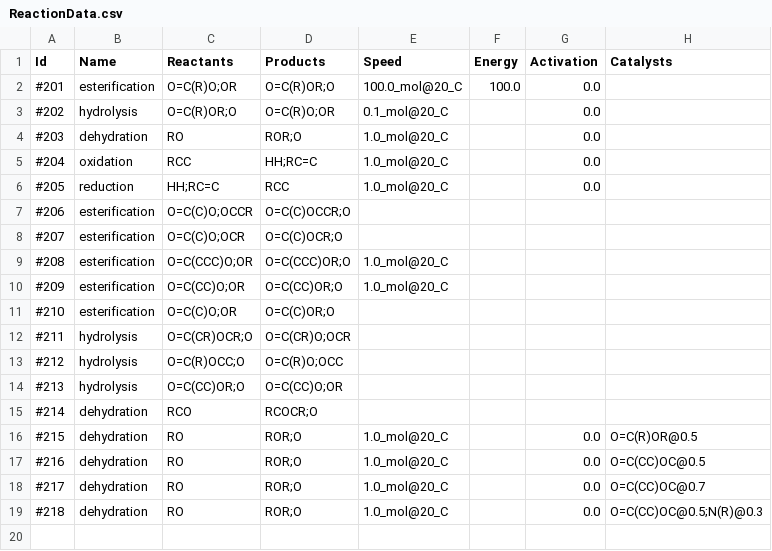
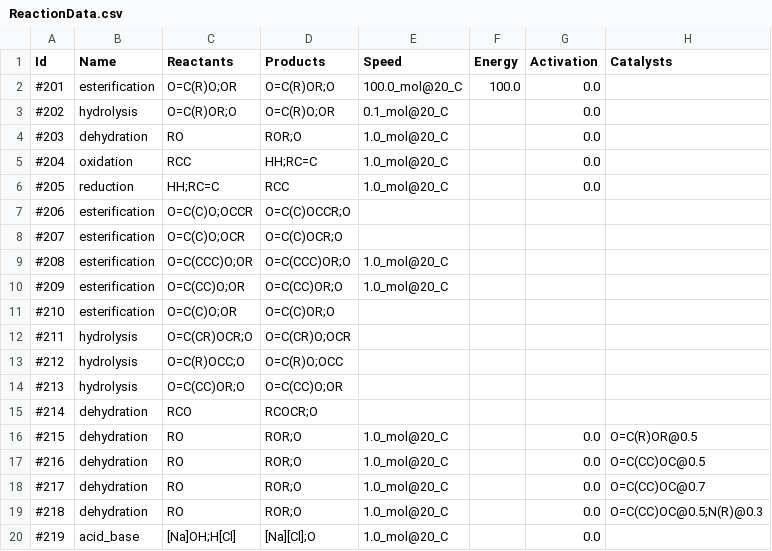
Before and after one commit to filip256/chemgine, a CSV file: Chemgine/Data/ReactionData.csv, drawn as a sheet; the diff names each change by its address in the sheet, - before the commit and + after, or states it on an @@ line.

```diff
--- a/Chemgine/Data/ReactionData.csv
+++ b/Chemgine/Data/ReactionData.csv
+row 20: #219 | acid_base | [Na]OH;H[Cl] | [Na][Cl];O | 1.0_mol@20_C |  | 0.0
```
Also changed, not shown: Chemgine/Data/AtomData.csv, Chemgine/Out/genericmolecules.out.csv, 11 other files.
